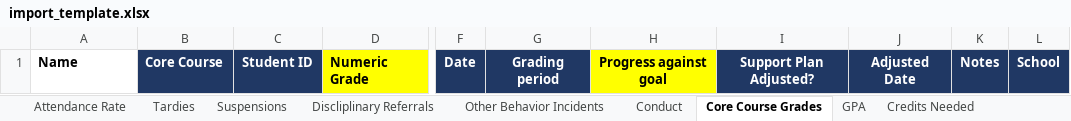
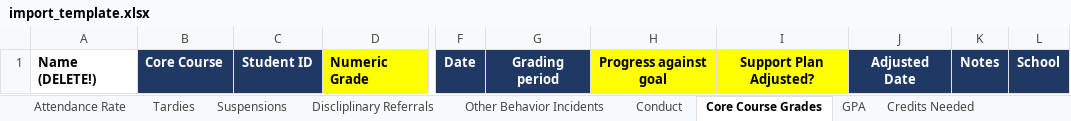
Before and after one commit to jbakerr/cis_progress_import, an Excel workbook: import_template.xlsx, sheet Core Course Grades, drawn as a sheet; only a part is shown, gaps mark what is left out; values as stored, in another font and other column widths than the file's, no borders; the diff names each change by its address in the sheet, - before the commit and + after, or states it on an @@ line.

```diff
--- a/import_template.xlsx (sheet Core Course Grades)
+++ b/import_template.xlsx (sheet Core Course Grades)
-A1: Name
+A1: Name (DELETE!)
@@ I1 fill: #203864 → #FFFF00, text colour: #FFFFFF → black @@
```
Also changed, not shown: sheet Suspensions, sheet Attendance Rate, 2 other files.
